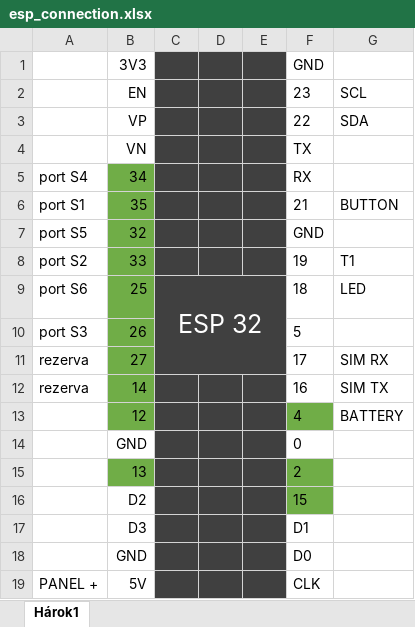
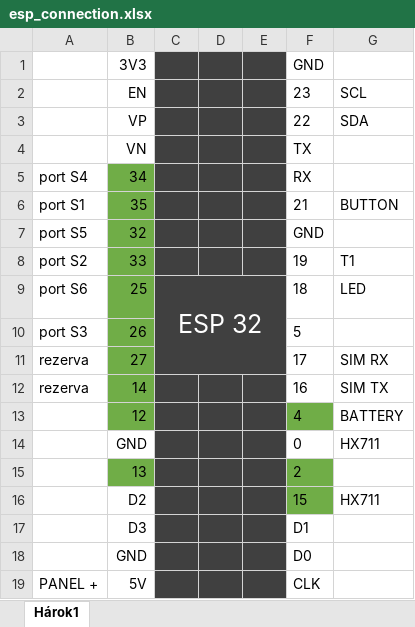
Before and after one commit to matusbarany04/beehive-weight-rop, an Excel workbook: esp_connection.xlsx, sheet Hárok1, drawn as a sheet; values as stored, in another font and other column widths than the file's, no borders; the diff names each change by its address in the sheet, - before the commit and + after, or states it on an @@ line.

```diff
--- a/esp_connection.xlsx (sheet Hárok1)
+++ b/esp_connection.xlsx (sheet Hárok1)
-G14: (empty)
+G14: HX711
-G16: (empty)
+G16: HX711
```
Also changed, not shown: 16 other files.
